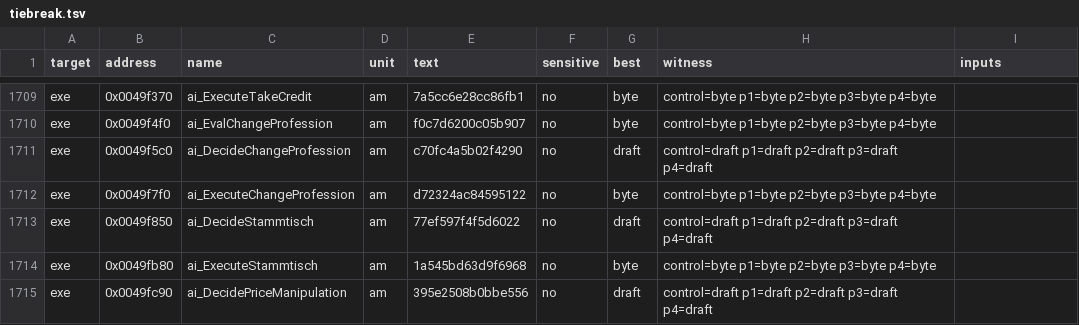
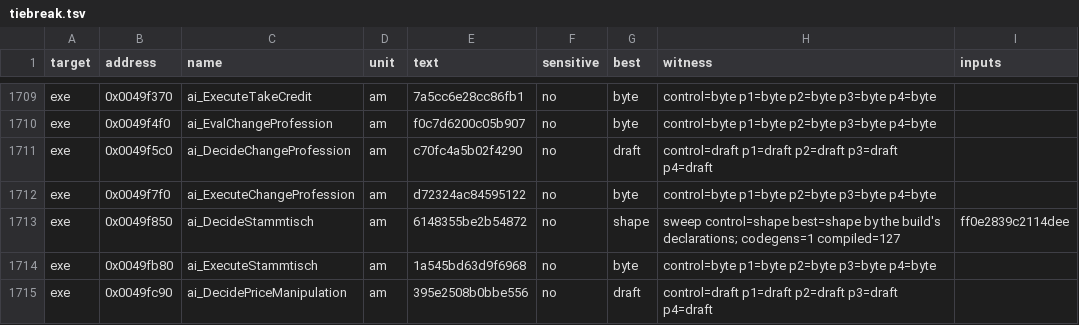
Before and after one commit to andre-tebart/gildegold, a TSV file: ledger/tiebreak.tsv, drawn as a sheet; only a part is shown, gaps mark what is left out.

```diff
--- a/ledger/tiebreak.tsv
+++ b/ledger/tiebreak.tsv
@@ -1712,3 +1712,3 @@ exe	0x0049f5c0	ai_DecideChangeProfession	am	c70fc4a5b02f4290	no	draft	control=dr
 exe	0x0049f7f0	ai_ExecuteChangeProfession	am	d72324ac84595122	no	byte	control=byte p1=byte p2=byte p3=byte p4=byte	
-exe	0x0049f850	ai_DecideStammtisch	am	77ef597f4f5d6022	no	draft	control=draft p1=draft p2=draft p3=draft p4=draft	
+exe	0x0049f850	ai_DecideStammtisch	am	6148355be2b54872	no	shape	sweep control=shape best=shape by the build's declarations; codegens=1 compiled=127	ff0e2839c2114dee
 exe	0x0049fb80	ai_ExecuteStammtisch	am	1a545bd63d9f6968	no	byte	control=byte p1=byte p2=byte p3=byte p4=byte	
```
Also changed, not shown: 1 other file.
